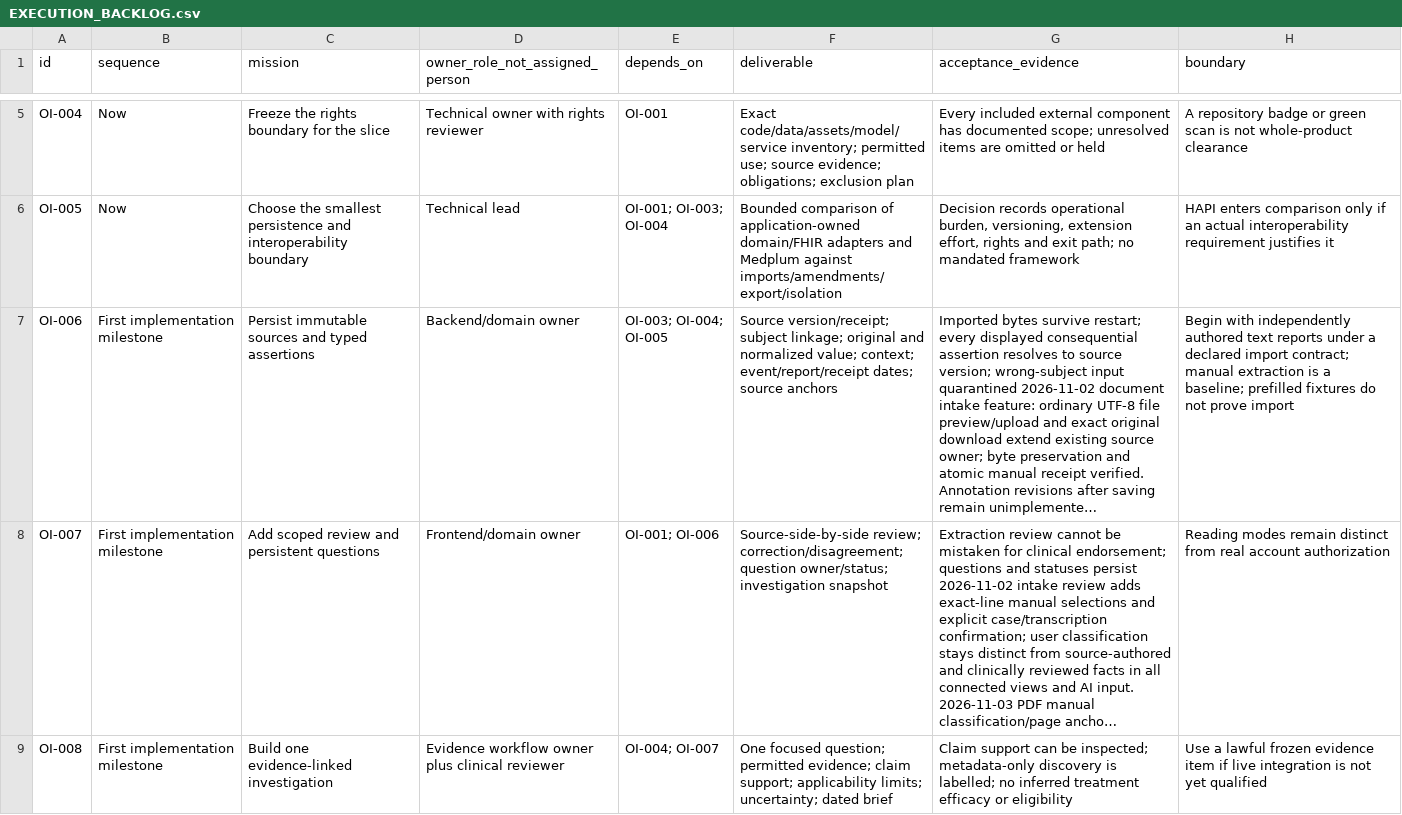
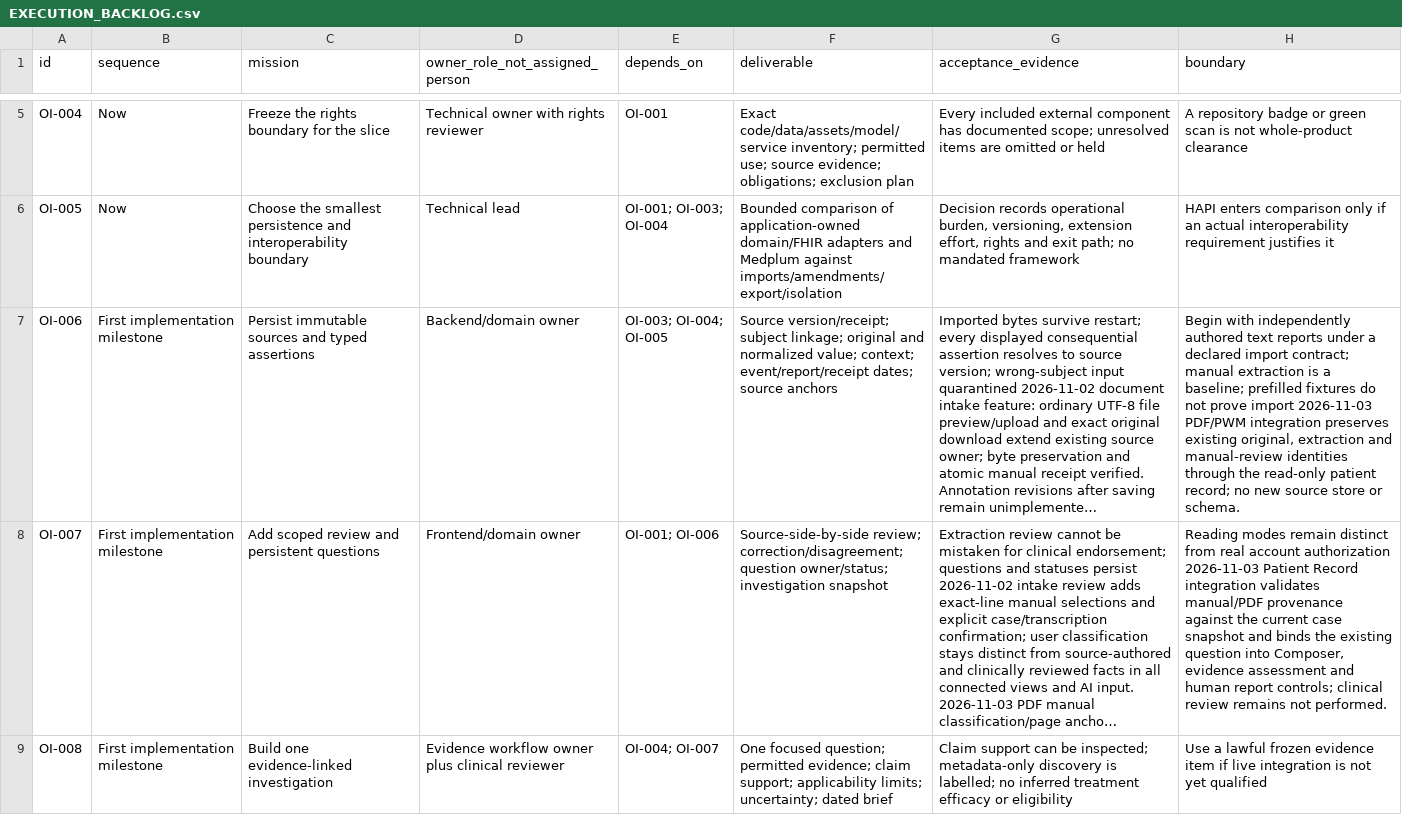
Before and after one commit to OpenxIntelligence/open-intelligence, a CSV file: docs/EXECUTION_BACKLOG.csv, drawn as a sheet; only a part is shown, gaps mark what is left out; long unchanged cells end in …; the diff covers the shown part only; the diff names each change by its address in the sheet, - before the commit and + after, or states it on an @@ line.

Commit message:
Connect PDF source provenance to patient record and review workflow
Reuse the existing source-derived World Model and patient view over the
verified PDF intake owner. Preserve manual classifications, exact page
anchors, source history and one durable investigation question. Fail
closed on misbound state, incomplete provenance and missing conflicts.

Retain original source, Composer v2, evidence rights and report owners.
Add synthetic HTTP/provider-boundary and Chromium workflow checks;
no new dependency, schema, clinical authority or real patient data.

```diff
--- a/docs/EXECUTION_BACKLOG.csv
+++ b/docs/EXECUTION_BACKLOG.csv
-H7 (boundary): …prove import
+H7 (boundary): …prove import 2026-11-03 PDF/PWM integration preserves existing original, extraction and manual-review identities through the read-only patient record; no new source store or schema.
-H8 (boundary): …account authorization
+H8 (boundary): …account authorization 2026-11-03 Patient Record integration validates manual/PDF provenance against the current case snapshot and binds the existing question into Composer, evidence assessment and human report controls; clinical review remains not performed.
```
Also changed, not shown: 2 edited cells elsewhere in this file, 21 other files.
